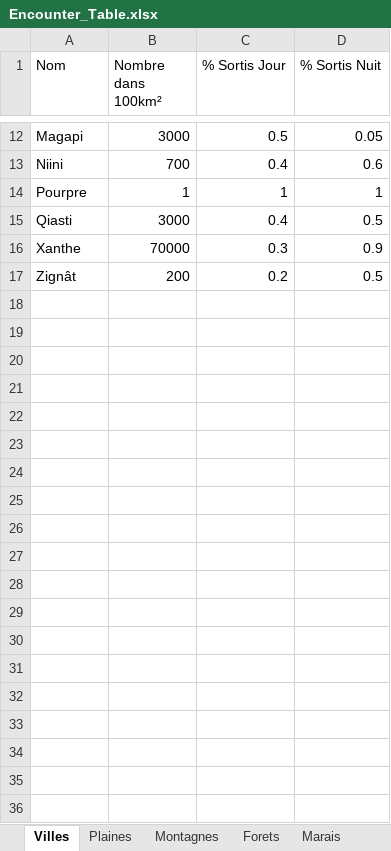
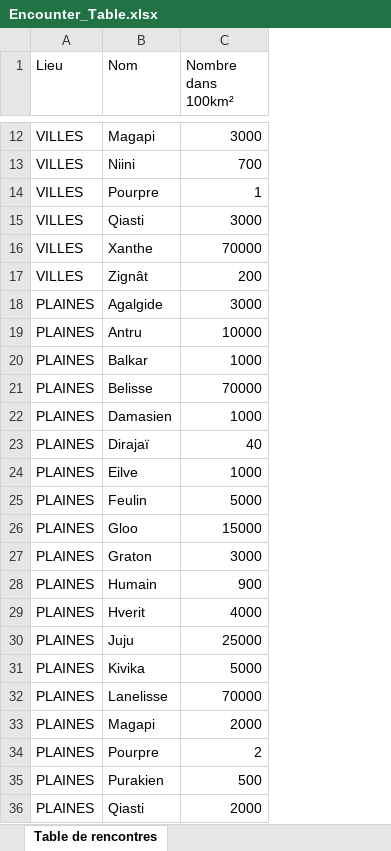
Before and after one commit to Manerial/EncounterRPG, an Excel workbook: resources/Encounter_Table.xlsx, sheet Table de rencontres, drawn as a sheet; only a part is shown, gaps mark what is left out; values as stored, in another font and other column widths than the file's, no borders; removed rows and columns are numbered as before the commit, all else as after; the diff covers the shown part only; the diff names each change by its address in the sheet, - before the commit and + after, or states it on an @@ line.

```diff
--- a/resources/Encounter_Table.xlsx (sheet Table de rencontres)
+++ b/resources/Encounter_Table.xlsx (sheet Table de rencontres)
-sheet tab: Villes
+sheet tab: Table de rencontres
-sheet tab: Plaines
-sheet tab: Montagnes
-sheet tab: Forets
-sheet tab: Marais
+column A (Lieu), rows 12-17: all VILLES
-column C (% Sortis Jour), rows 12-17: 0.5 | 0.4 | 1 | 0.4 | 0.3 | 0.2
-column D (% Sortis Nuit), rows 12-17: 0.05 | 0.6 | 1 | 0.5 | 0.9 | 0.5
+row 18: PLAINES | Agalgide | 3000
+row 19: PLAINES | Antru | 10000
+row 20: PLAINES | Balkar | 1000
+row 21: PLAINES | Belisse | 70000
+row 22: PLAINES | Damasien | 1000
+row 23: PLAINES | Dirajaï | 40
+row 24: PLAINES | Eilve | 1000
+row 25: PLAINES | Feulin | 5000
+row 26: PLAINES | Gloo | 15000
+row 27: PLAINES | Graton | 3000
+row 28: PLAINES | Humain | 900
+row 29: PLAINES | Hverit | 4000
+row 30: PLAINES | Juju | 25000
+row 31: PLAINES | Kivika | 5000
+row 32: PLAINES | Lanelisse | 70000
+row 33: PLAINES | Magapi | 2000
+row 34: PLAINES | Pourpre | 2
+row 35: PLAINES | Purakien | 500
+row 36: PLAINES | Qiasti | 2000
```
Also changed, not shown: 91 added rows elsewhere in this sheet, other sheet tabs, 11 other files.
